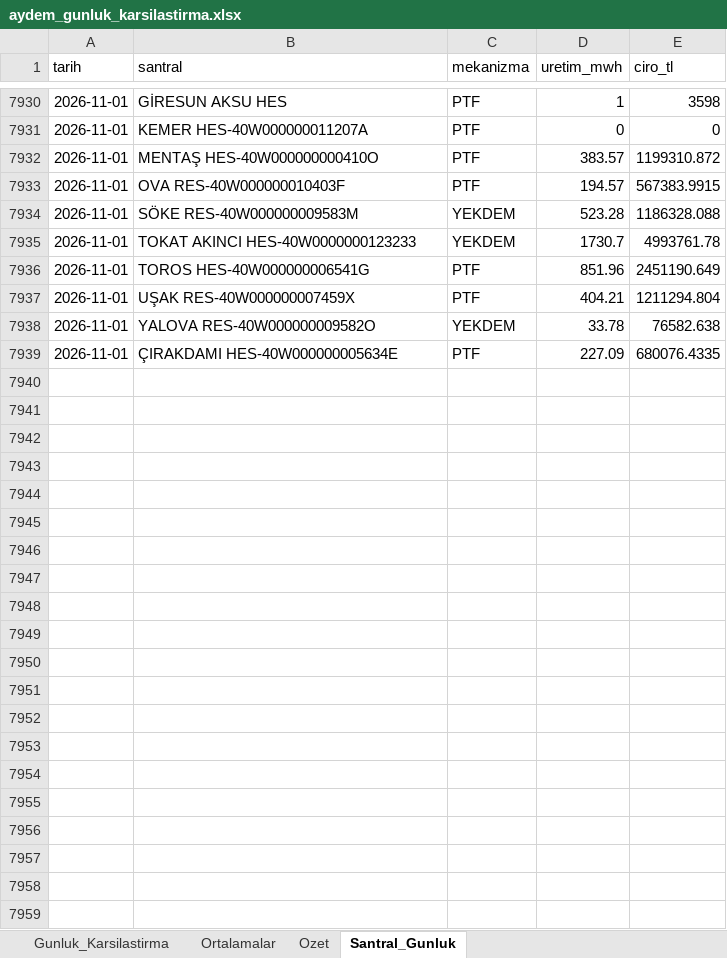
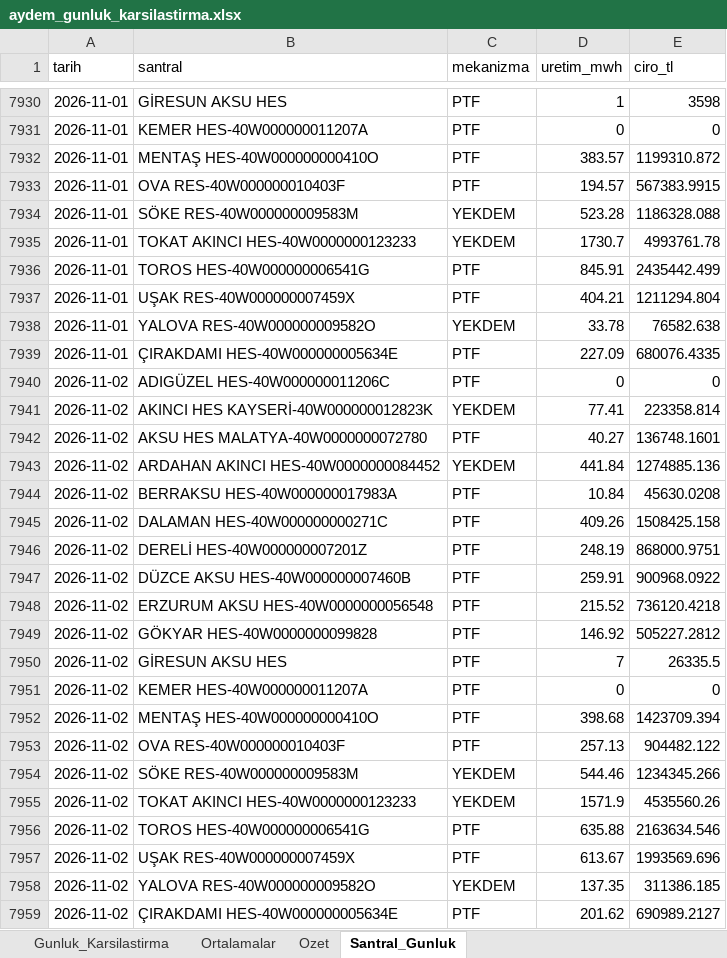
Before and after one commit to iso275934/aydem-site, an Excel workbook: docs/aydem_gunluk_karsilastirma.xlsx, sheet Santral_Gunluk, drawn as a sheet; only a part is shown, gaps mark what is left out; values as stored, in another font and other column widths than the file's, no borders; the diff names each change by its address in the sheet, - before the commit and + after, or states it on an @@ line.

```diff
--- a/docs/aydem_gunluk_karsilastirma.xlsx (sheet Santral_Gunluk)
+++ b/docs/aydem_gunluk_karsilastirma.xlsx (sheet Santral_Gunluk)
-D7936 (uretim_mwh): 851.96
+D7936 (uretim_mwh): 845.91
-E7936 (ciro_tl): 2451190.649
+E7936 (ciro_tl): 2435442.499
+row 7940: 2026-11-02 | ADIGÜZEL HES-40W000000011206C | PTF | 0 | 0
+row 7941: 2026-11-02 | AKINCI HES KAYSERİ-40W000000012823K | YEKDEM | 77.41 | 223358.814
+row 7942: 2026-11-02 | AKSU HES MALATYA-40W0000000072780 | PTF | 40.27 | 136748.1601
+row 7943: 2026-11-02 | ARDAHAN AKINCI HES-40W0000000084452 | YEKDEM | 441.84 | 1274885.136
+row 7944: 2026-11-02 | BERRAKSU HES-40W000000017983A | PTF | 10.84 | 45630.0208
+row 7945: 2026-11-02 | DALAMAN HES-40W000000000271C | PTF | 409.26 | 1508425.158
+row 7946: 2026-11-02 | DERELİ HES-40W000000007201Z | PTF | 248.19 | 868000.9751
+row 7947: 2026-11-02 | DÜZCE AKSU HES-40W000000007460B | PTF | 259.91 | 900968.0922
+row 7948: 2026-11-02 | ERZURUM AKSU HES-40W0000000056548 | PTF | 215.52 | 736120.4218
+row 7949: 2026-11-02 | GÖKYAR HES-40W0000000099828 | PTF | 146.92 | 505227.2812
+row 7950: 2026-11-02 | GİRESUN AKSU HES | PTF | 7 | 26335.5
+row 7951: 2026-11-02 | KEMER HES-40W000000011207A | PTF | 0 | 0
+row 7952: 2026-11-02 | MENTAŞ HES-40W000000000410O | PTF | 398.68 | 1423709.394
+row 7953: 2026-11-02 | OVA RES-40W000000010403F | PTF | 257.13 | 904482.122
+row 7954: 2026-11-02 | SÖKE RES-40W000000009583M | YEKDEM | 544.46 | 1234345.266
+row 7955: 2026-11-02 | TOKAT AKINCI HES-40W0000000123233 | YEKDEM | 1571.9 | 4535560.26
+row 7956: 2026-11-02 | TOROS HES-40W000000006541G | PTF | 635.88 | 2163634.546
+row 7957: 2026-11-02 | UŞAK RES-40W000000007459X | PTF | 613.67 | 1993569.696
+row 7958: 2026-11-02 | YALOVA RES-40W000000009582O | YEKDEM | 137.35 | 311386.185
+row 7959: 2026-11-02 | ÇIRAKDAMI HES-40W000000005634E | PTF | 201.62 | 690989.2127
```
Also changed, not shown: sheet Ortalamalar, sheet Gunluk_Karsilastirma, sheet Ozet, charts or pictures, 2 other files.
